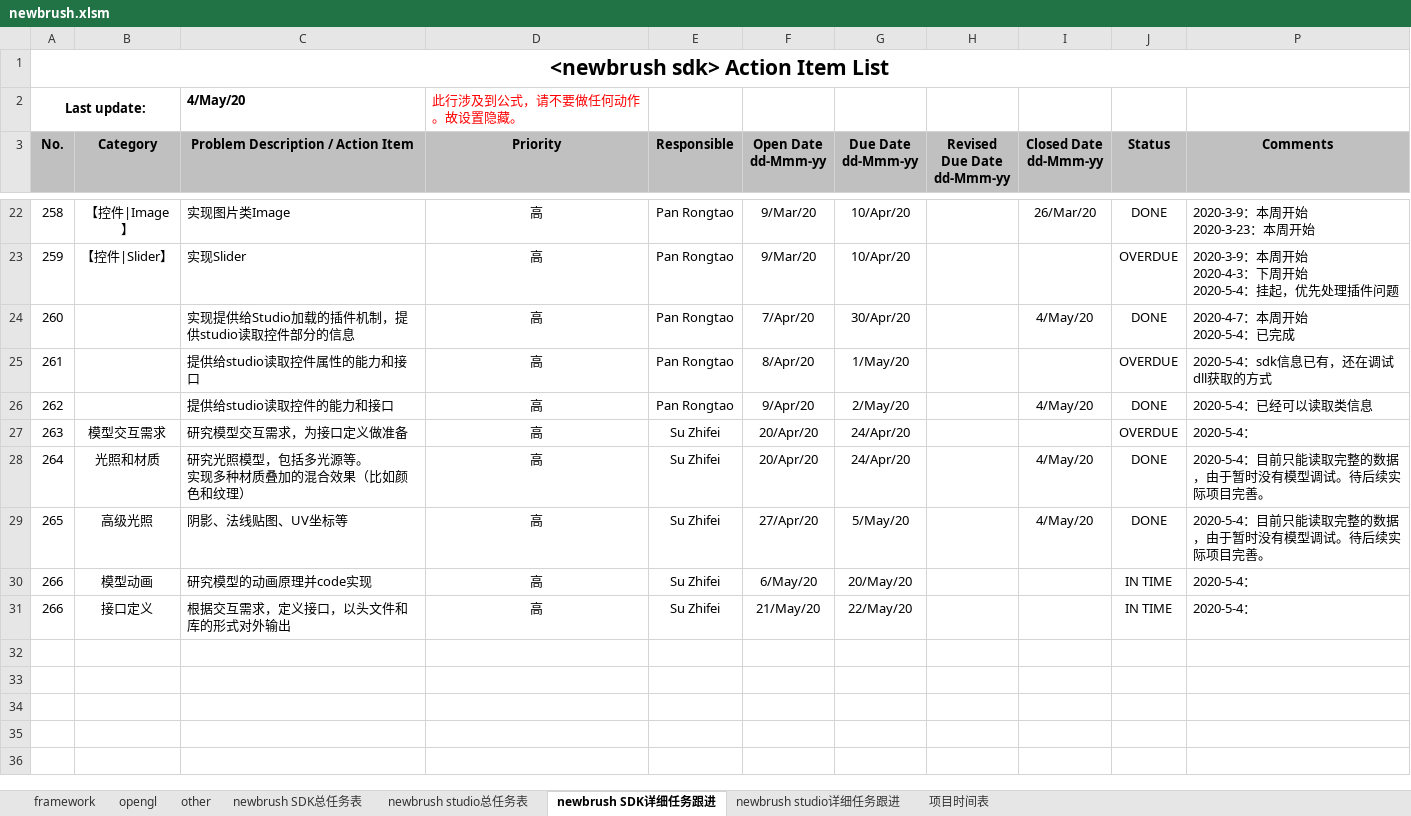
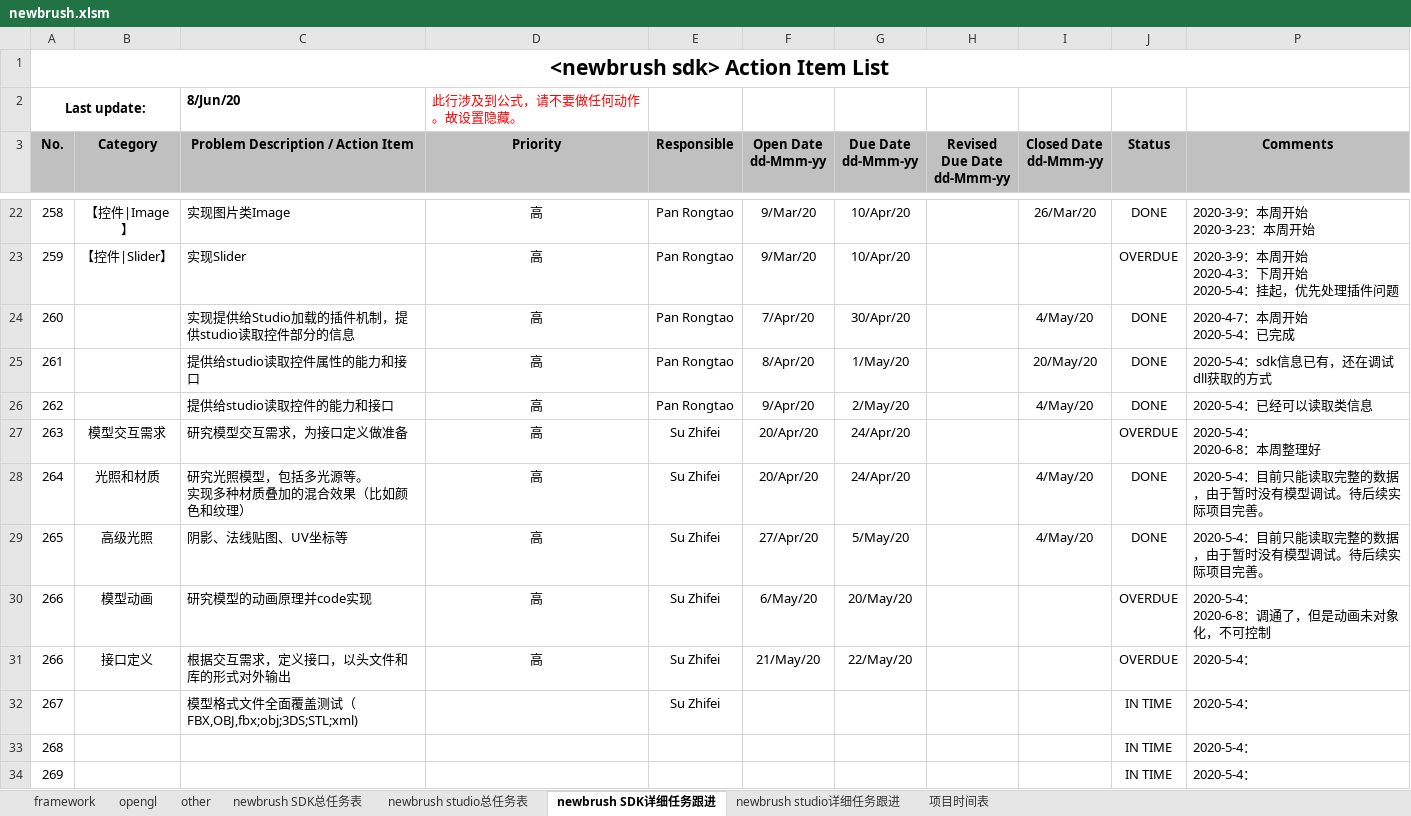
Before and after one commit to Pan-Rongtao/newbrush, an Excel workbook: newbrush.xlsm, sheet newbrush SDK详细任务跟进, drawn as a sheet; only a part is shown, gaps mark what is left out; values as stored, in another font and other column widths than the file's, no borders; charts and pictures and conditional formats not drawn; ↵ is a line break in a cell; the diff names each change by its address in the sheet, - before the commit and + after, or states it on an @@ line.

```diff
--- a/newbrush.xlsm (sheet newbrush SDK详细任务跟进)
+++ b/newbrush.xlsm (sheet newbrush SDK详细任务跟进)
-C2: 4/May/20
+C2: 8/Jun/20
-I25 (Closed Date dd-Mmm-yy): (empty)
+I25 (Closed Date dd-Mmm-yy): 20/May/20
-J25 (Status): OVERDUE
+J25 (Status): DONE
-P27 (Comments): 2020-5-4：
+P27 (Comments): 2020-5-4： ↵ 2020-6-8：本周整理好
-J30:J31 (Status): IN TIME
+J30:J31 (Status): OVERDUE
-P30 (Comments): 2020-5-4：
+P30 (Comments): 2020-5-4： ↵ 2020-6-8：调通了，但是动画未对象化，不可控制
+row 32: 267 |  | 模型格式文件全面覆盖测试（FBX,OBJ,fbx;obj;3DS;STL;xml) |  | Su Zhifei |  |  |  |  | IN TIME | 2020-5-4：
+row 33: 268 |  |  |  |  |  |  |  |  | IN TIME | 2020-5-4：
+row 34: 269 |  |  |  |  |  |  |  |  | IN TIME | 2020-5-4：
```
Also changed, not shown: sheet newbrush studio详细任务跟进, sheet opengl, sheet other, sheet framework, hidden cells, charts or pictures, 11 other files.
